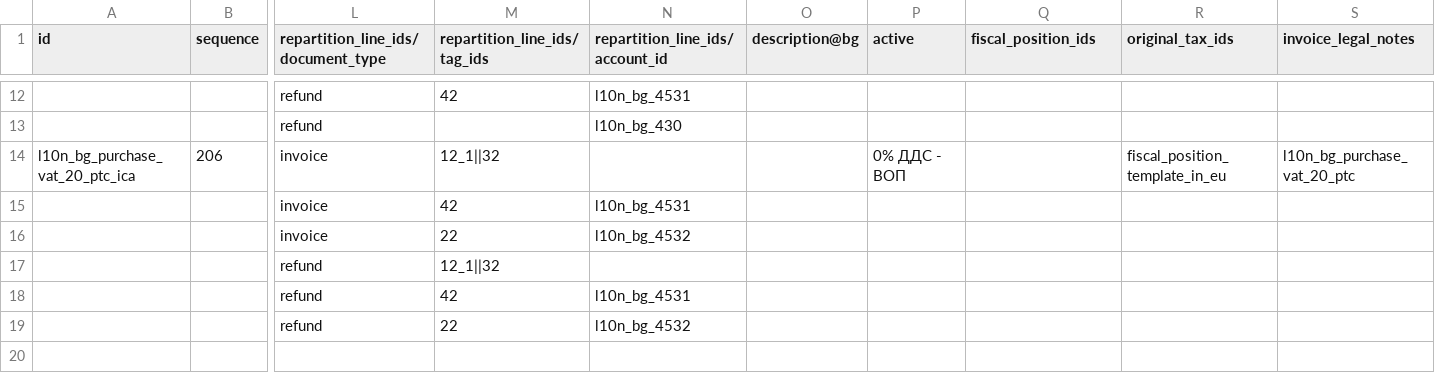
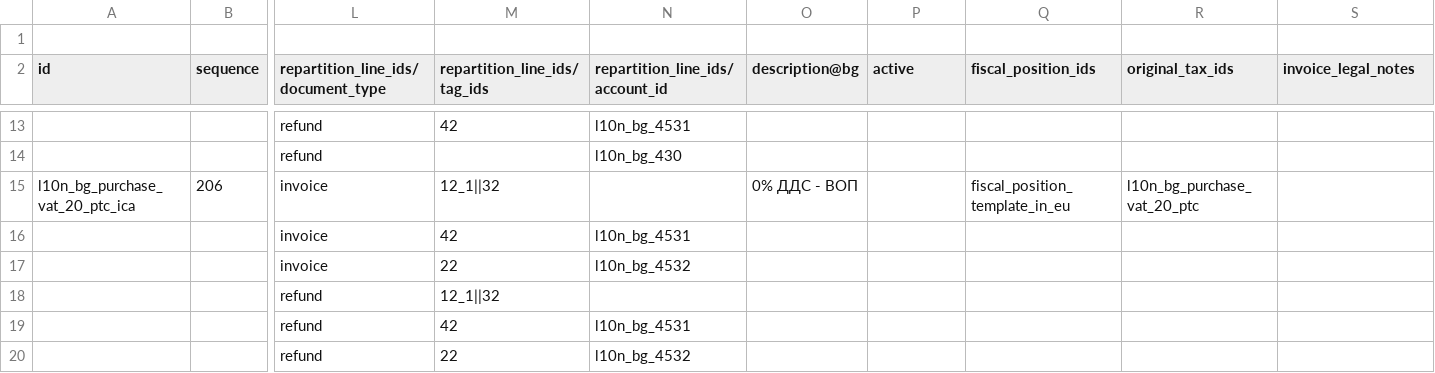
Before and after one commit to rosenvladimirov/l10n-bulgaria, a CSV file: l10n_bg_config/data/template/account.tax-bg.csv, drawn as a sheet; only a part is shown, gaps mark what is left out; addresses are those after the commit; rows hold the shown columns only; the diff names each change by its address in the sheet, - before the commit and + after, or states it on an @@ line.

Commit message:
Fix CSV formatting and update tax refund fields in BG tax template

```diff
--- a/l10n_bg_config/data/template/account.tax-bg.csv
+++ b/l10n_bg_config/data/template/account.tax-bg.csv
+row 1: (empty)
-O15 (description@bg): (empty)
+O15 (description@bg): 0% ДДС - ВОП
-P15 (active): 0% ДДС - ВОП
+P15 (active): (empty)
-Q15 (fiscal_position_ids): (empty)
+Q15 (fiscal_position_ids): fiscal_position_template_in_eu
-R15 (original_tax_ids): fiscal_position_template_in_eu
+R15 (original_tax_ids): l10n_bg_purchase_vat_20_ptc
-S15 (invoice_legal_notes): l10n_bg_purchase_vat_20_ptc
+S15 (invoice_legal_notes): (empty)
```
